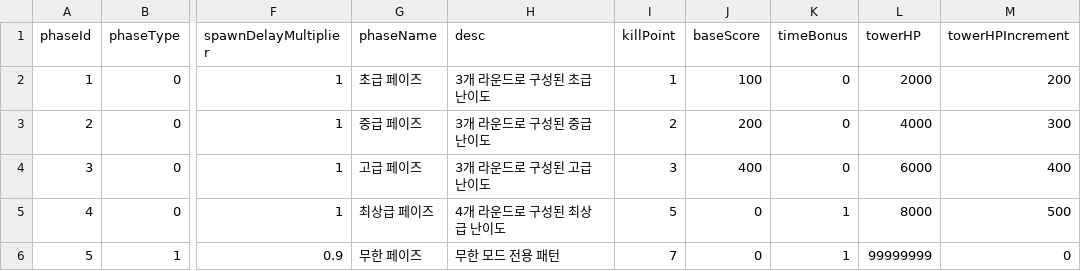
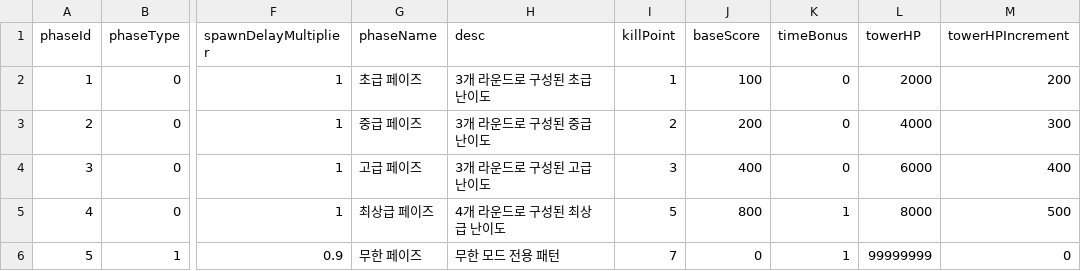
Before and after one commit to browniesss/MapleWorlds, a CSV file: RootDesk/MyDesk/Matrix/DataSets/MatrixPhase.csv, drawn as a sheet; only a part is shown, gaps mark what is left out; the diff names each change by its address in the sheet, - before the commit and + after, or states it on an @@ line.

```diff
--- a/RootDesk/MyDesk/Matrix/DataSets/MatrixPhase.csv
+++ b/RootDesk/MyDesk/Matrix/DataSets/MatrixPhase.csv
-J5 (baseScore): 0
+J5 (baseScore): 800
```
Also changed, not shown: 8 other files.
